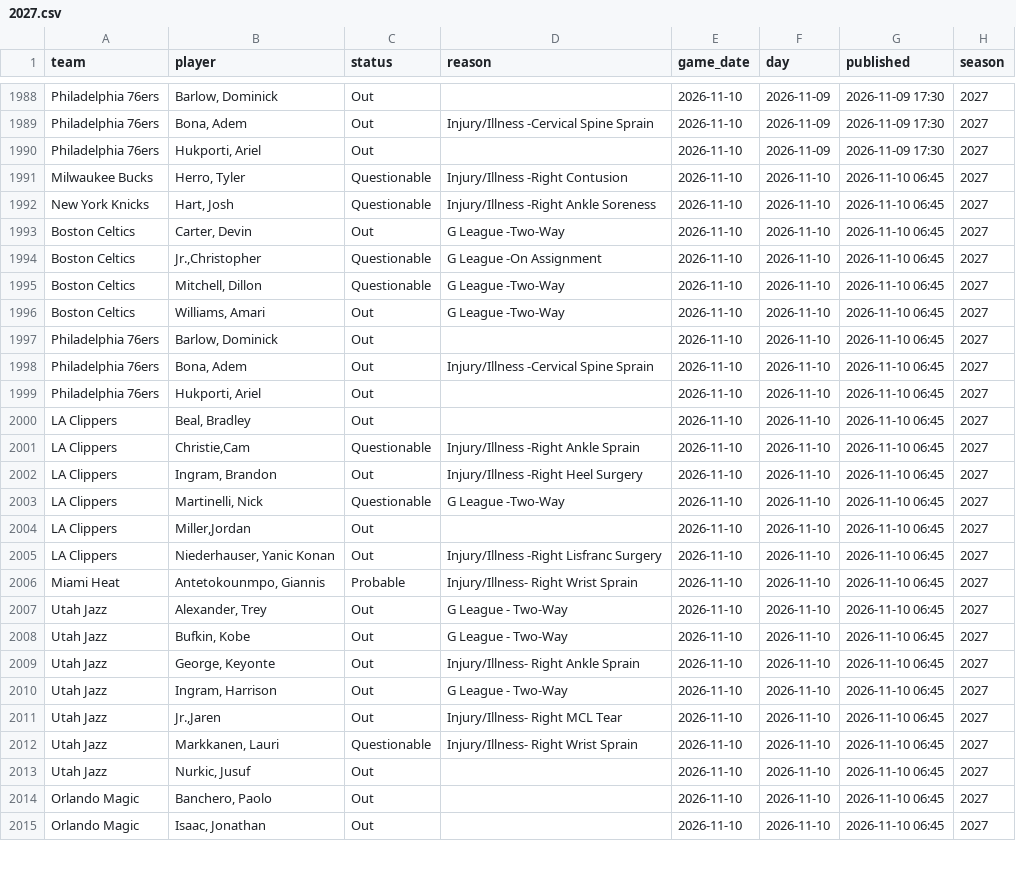
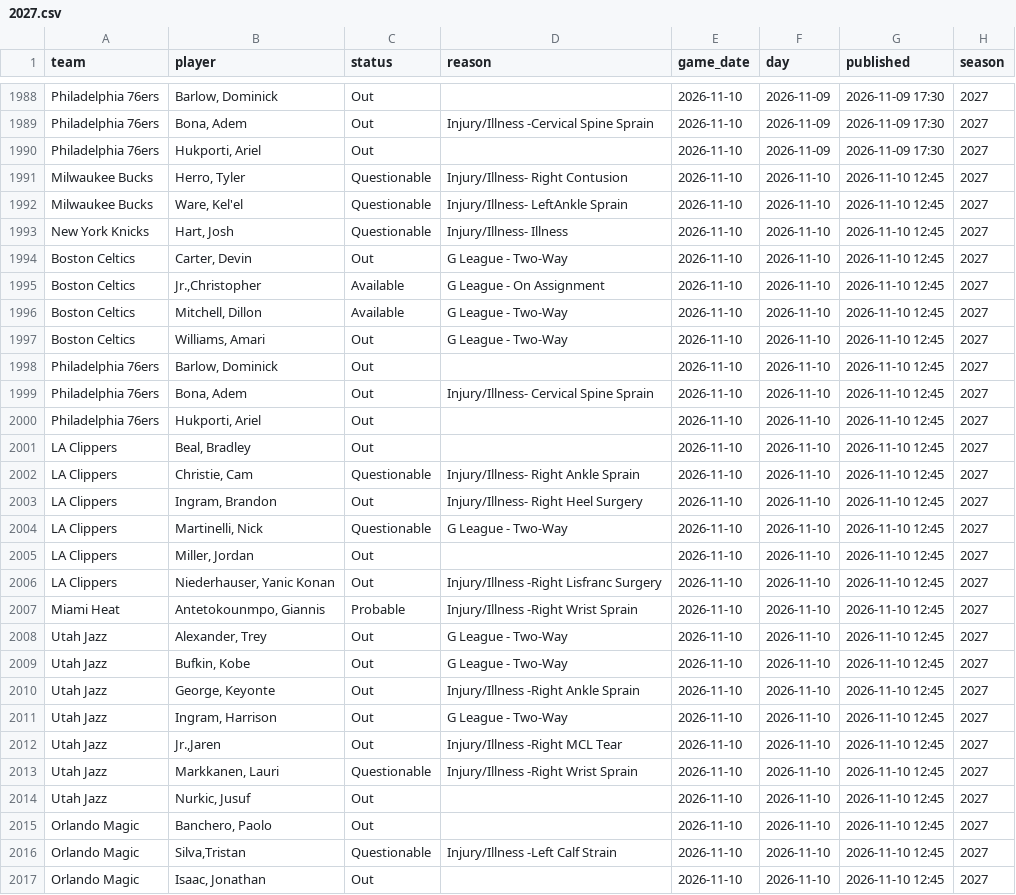
Before and after one commit to martinez-hub/nbaPredicts, a CSV file: data/injury_reports/2027.csv, drawn as a sheet; only a part is shown, gaps mark what is left out; the diff covers the shown part only.

```diff
--- a/data/injury_reports/2027.csv
+++ b/data/injury_reports/2027.csv
@@ -1990,26 +1990,28 @@ Philadelphia 76ers,"Bona, Adem",Out,Injury/Illness -Cervical Spine Sprain,2026-1
 Philadelphia 76ers,"Hukporti, Ariel",Out,,2026-11-10,2026-11-09,2026-11-09 17:30,2027
-Milwaukee Bucks,"Herro, Tyler",Questionable,Injury/Illness -Right Contusion,2026-11-10,2026-11-10,2026-11-10 06:45,2027
-New York Knicks,"Hart, Josh",Questionable,Injury/Illness -Right Ankle Soreness,2026-11-10,2026-11-10,2026-11-10 06:45,2027
-Boston Celtics,"Carter, Devin",Out,G League -Two-Way,2026-11-10,2026-11-10,2026-11-10 06:45,2027
-Boston Celtics,"Jr.,Christopher",Questionable,G League -On Assignment,2026-11-10,2026-11-10,2026-11-10 06:45,2027
-Boston Celtics,"Mitchell, Dillon",Questionable,G League -Two-Way,2026-11-10,2026-11-10,2026-11-10 06:45,2027
-Boston Celtics,"Williams, Amari",Out,G League -Two-Way,2026-11-10,2026-11-10,2026-11-10 06:45,2027
-Philadelphia 76ers,"Barlow, Dominick",Out,,2026-11-10,2026-11-10,2026-11-10 06:45,2027
-Philadelphia 76ers,"Bona, Adem",Out,Injury/Illness -Cervical Spine Sprain,2026-11-10,2026-11-10,2026-11-10 06:45,2027
-Philadelphia 76ers,"Hukporti, Ariel",Out,,2026-11-10,2026-11-10,2026-11-10 06:45,2027
-LA Clippers,"Beal, Bradley",Out,,2026-11-10,2026-11-10,2026-11-10 06:45,2027
-LA Clippers,"Christie,Cam",Questionable,Injury/Illness -Right Ankle Sprain,2026-11-10,2026-11-10,2026-11-10 06:45,2027
-LA Clippers,"Ingram, Brandon",Out,Injury/Illness -Right Heel Surgery,2026-11-10,2026-11-10,2026-11-10 06:45,2027
-LA Clippers,"Martinelli, Nick",Questionable,G League -Two-Way,2026-11-10,2026-11-10,2026-11-10 06:45,2027
-LA Clippers,"Miller,Jordan",Out,,2026-11-10,2026-11-10,2026-11-10 06:45,2027
-LA Clippers,"Niederhauser, Yanic Konan",Out,Injury/Illness -Right Lisfranc Surgery,2026-11-10,2026-11-10,2026-11-10 06:45,2027
-Miami Heat,"Antetokounmpo, Giannis",Probable,Injury/Illness- Right Wrist Sprain,2026-11-10,2026-11-10,2026-11-10 06:45,2027
-Utah Jazz,"Alexander, Trey",Out,G League - Two-Way,2026-11-10,2026-11-10,2026-11-10 06:45,2027
-Utah Jazz,"Bufkin, Kobe",Out,G League - Two-Way,2026-11-10,2026-11-10,2026-11-10 06:45,2027
-Utah Jazz,"George, Keyonte",Out,Injury/Illness- Right Ankle Sprain,2026-11-10,2026-11-10,2026-11-10 06:45,2027
-Utah Jazz,"Ingram, Harrison",Out,G League - Two-Way,2026-11-10,2026-11-10,2026-11-10 06:45,2027
-Utah Jazz,"Jr.,Jaren",Out,Injury/Illness- Right MCL Tear,2026-11-10,2026-11-10,2026-11-10 06:45,2027
-Utah Jazz,"Markkanen, Lauri",Questionable,Injury/Illness- Right Wrist Sprain,2026-11-10,2026-11-10,2026-11-10 06:45,2027
-Utah Jazz,"Nurkic, Jusuf",Out,,2026-11-10,2026-11-10,2026-11-10 06:45,2027
-Orlando Magic,"Banchero, Paolo",Out,,2026-11-10,2026-11-10,2026-11-10 06:45,2027
-Orlando Magic,"Isaac, Jonathan",Out,,2026-11-10,2026-11-10,2026-11-10 06:45,2027
+Milwaukee Bucks,"Herro, Tyler",Questionable,Injury/Illness- Right Contusion,2026-11-10,2026-11-10,2026-11-10 12:45,2027
+Milwaukee Bucks,"Ware, Kel'el",Questionable,Injury/Illness- LeftAnkle Sprain,2026-11-10,2026-11-10,2026-11-10 12:45,2027
+New York Knicks,"Hart, Josh",Questionable,Injury/Illness- Illness,2026-11-10,2026-11-10,2026-11-10 12:45,2027
+Boston Celtics,"Carter, Devin",Out,G League - Two-Way,2026-11-10,2026-11-10,2026-11-10 12:45,2027
+Boston Celtics,"Jr.,Christopher",Available,G League - On Assignment,2026-11-10,2026-11-10,2026-11-10 12:45,2027
+Boston Celtics,"Mitchell, Dillon",Available,G League - Two-Way,2026-11-10,2026-11-10,2026-11-10 12:45,2027
+Boston Celtics,"Williams, Amari",Out,G League - Two-Way,2026-11-10,2026-11-10,2026-11-10 12:45,2027
+Philadelphia 76ers,"Barlow, Dominick",Out,,2026-11-10,2026-11-10,2026-11-10 12:45,2027
+Philadelphia 76ers,"Bona, Adem",Out,Injury/Illness- Cervical Spine Sprain,2026-11-10,2026-11-10,2026-11-10 12:45,2027
+Philadelphia 76ers,"Hukporti, Ariel",Out,,2026-11-10,2026-11-10,2026-11-10 12:45,2027
+LA Clippers,"Beal, Bradley",Out,,2026-11-10,2026-11-10,2026-11-10 12:45,2027
+LA Clippers,"Christie, Cam",Questionable,Injury/Illness- Right Ankle Sprain,2026-11-10,2026-11-10,2026-11-10 12:45,2027
+LA Clippers,"Ingram, Brandon",Out,Injury/Illness- Right Heel Surgery,2026-11-10,2026-11-10,2026-11-10 12:45,2027
+LA Clippers,"Martinelli, Nick",Questionable,G League - Two-Way,2026-11-10,2026-11-10,2026-11-10 12:45,2027
+LA Clippers,"Miller, Jordan",Out,,2026-11-10,2026-11-10,2026-11-10 12:45,2027
+LA Clippers,"Niederhauser, Yanic Konan",Out,Injury/Illness -Right Lisfranc Surgery,2026-11-10,2026-11-10,2026-11-10 12:45,2027
+Miami Heat,"Antetokounmpo, Giannis",Probable,Injury/Illness -Right Wrist Sprain,2026-11-10,2026-11-10,2026-11-10 12:45,2027
+Utah Jazz,"Alexander, Trey",Out,G League - Two-Way,2026-11-10,2026-11-10,2026-11-10 12:45,2027
+Utah Jazz,"Bufkin, Kobe",Out,G League - Two-Way,2026-11-10,2026-11-10,2026-11-10 12:45,2027
+Utah Jazz,"George, Keyonte",Out,Injury/Illness -Right Ankle Sprain,2026-11-10,2026-11-10,2026-11-10 12:45,2027
+Utah Jazz,"Ingram, Harrison",Out,G League - Two-Way,2026-11-10,2026-11-10,2026-11-10 12:45,2027
+Utah Jazz,"Jr.,Jaren",Out,Injury/Illness -Right MCL Tear,2026-11-10,2026-11-10,2026-11-10 12:45,2027
+Utah Jazz,"Markkanen, Lauri",Questionable,Injury/Illness -Right Wrist Sprain,2026-11-10,2026-11-10,2026-11-10 12:45,2027
+Utah Jazz,"Nurkic, Jusuf",Out,,2026-11-10,2026-11-10,2026-11-10 12:45,2027
+Orlando Magic,"Banchero, Paolo",Out,,2026-11-10,2026-11-10,2026-11-10 12:45,2027
+Orlando Magic,"Silva,Tristan",Questionable,Injury/Illness -Left Calf Strain,2026-11-10,2026-11-10,2026-11-10 12:45,2027
+Orlando Magic,"Isaac, Jonathan",Out,,2026-11-10,2026-11-10,2026-11-10 12:45,2027
```
Also changed, not shown: 30 edited cells elsewhere in this file, data/player_predictions/2027.csv, data/predictions/2027.csv, 1 other file.
